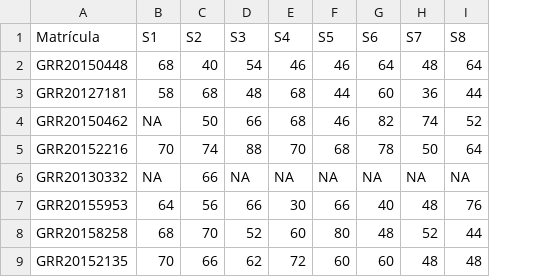
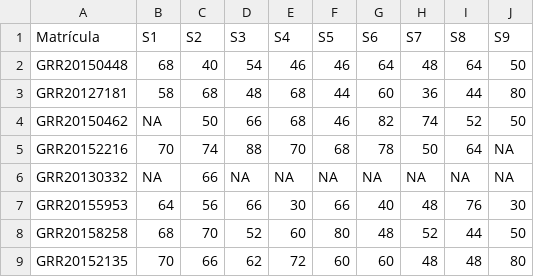
Before and after one commit to ipencnensp/ce001, a CSV file: docs/misc/notas_ce001-N.csv, drawn as a sheet; only a part is shown; the diff names each change by its address in the sheet, - before the commit and + after, or states it on an @@ line.

Commit message:
Atualiza e publica notas finais

```diff
--- a/docs/misc/notas_ce001-N.csv
+++ b/docs/misc/notas_ce001-N.csv
+column J (S9), rows 2-9: 50 | 80 | 50 | NA | NA | 30 | 50 | 80
```
Also changed, not shown: docs/misc/notas_ce003-MN.csv, misc/notas_ce001-N.csv, 12 other files.
